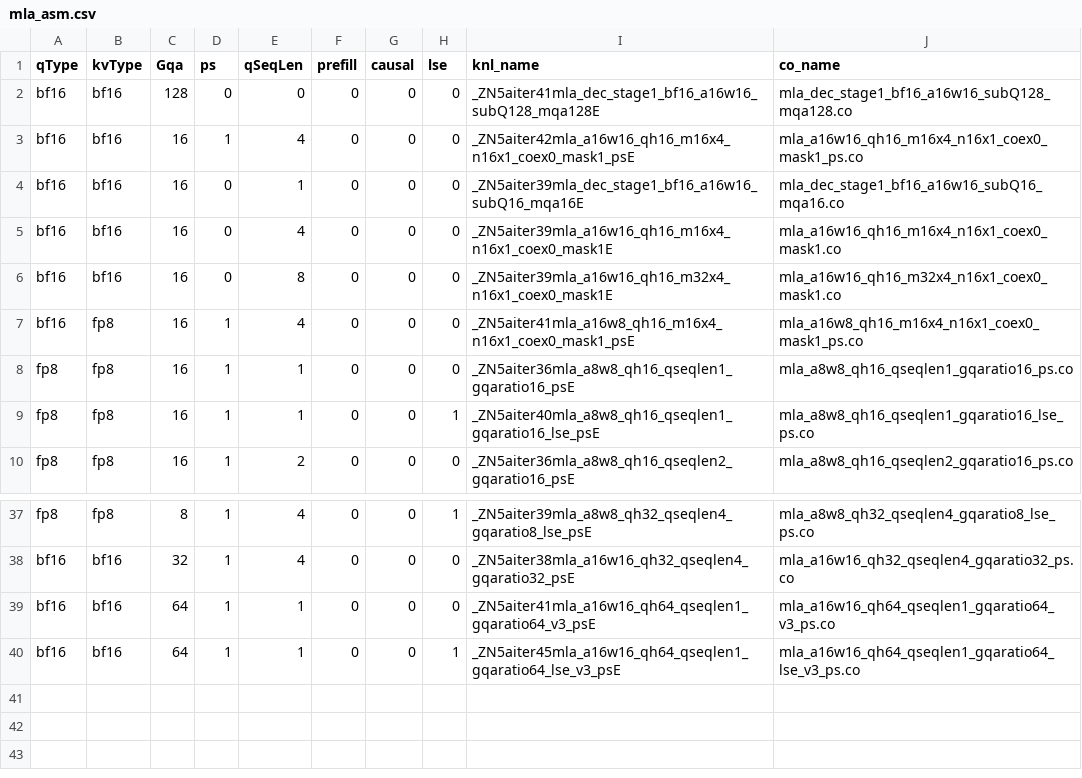
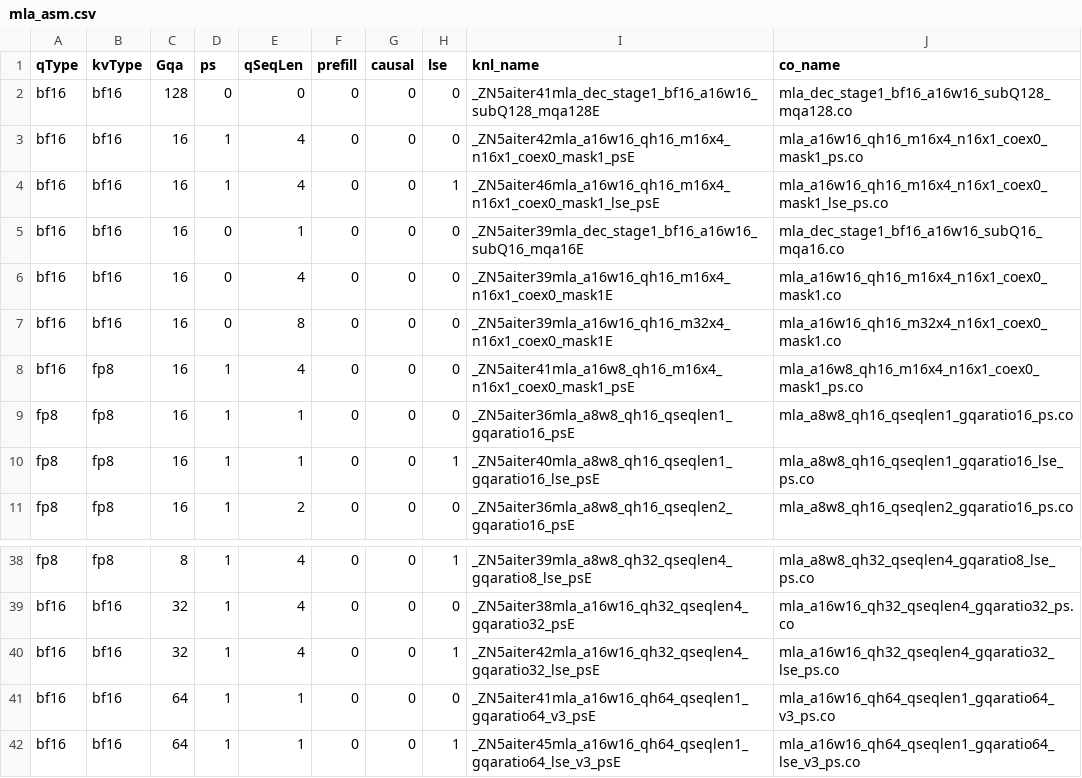
Before and after one commit to lucas-santos-amd/aiter, a CSV file: hsa/gfx950/mla/mla_asm.csv, drawn as a sheet; only a part is shown, gaps mark what is left out.

```diff
--- a/hsa/gfx950/mla/mla_asm.csv
+++ b/hsa/gfx950/mla/mla_asm.csv
@@ -3,2 +3,3 @@ bf16,bf16,128,0,0,0,0,0,_ZN5aiter41mla_dec_stage1_bf16_a16w16_subQ128_mqa128E,ml
 bf16,bf16,16,1,4,0,0,0,_ZN5aiter42mla_a16w16_qh16_m16x4_n16x1_coex0_mask1_psE,mla_a16w16_qh16_m16x4_n16x1_coex0_mask1_ps.co
+bf16,bf16,16,1,4,0,0,1,_ZN5aiter46mla_a16w16_qh16_m16x4_n16x1_coex0_mask1_lse_psE,mla_a16w16_qh16_m16x4_n16x1_coex0_mask1_lse_ps.co
 bf16,bf16,16,0,1,0,0,0,_ZN5aiter39mla_dec_stage1_bf16_a16w16_subQ16_mqa16E,mla_dec_stage1_bf16_a16w16_subQ16_mqa16.co
@@ -38,2 +39,3 @@ fp8,fp8,8,1,4,0,0,1,_ZN5aiter39mla_a8w8_qh32_qseqlen4_gqaratio8_lse_psE,mla_a8w8
 bf16,bf16,32,1,4,0,0,0,_ZN5aiter38mla_a16w16_qh32_qseqlen4_gqaratio32_psE,mla_a16w16_qh32_qseqlen4_gqaratio32_ps.co
+bf16,bf16,32,1,4,0,0,1,_ZN5aiter42mla_a16w16_qh32_qseqlen4_gqaratio32_lse_psE,mla_a16w16_qh32_qseqlen4_gqaratio32_lse_ps.co
 bf16,bf16,64,1,1,0,0,0,_ZN5aiter41mla_a16w16_qh64_qseqlen1_gqaratio64_v3_psE,mla_a16w16_qh64_qseqlen1_gqaratio64_v3_ps.co
```
Also changed, not shown: 8 other files.
